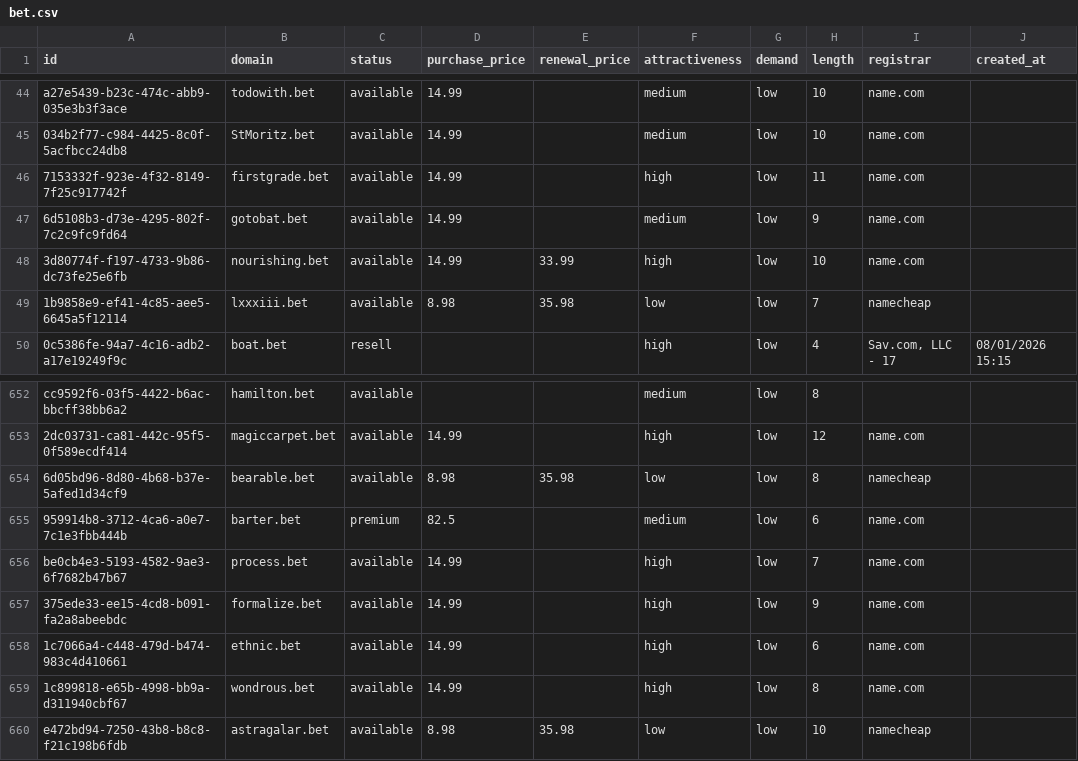
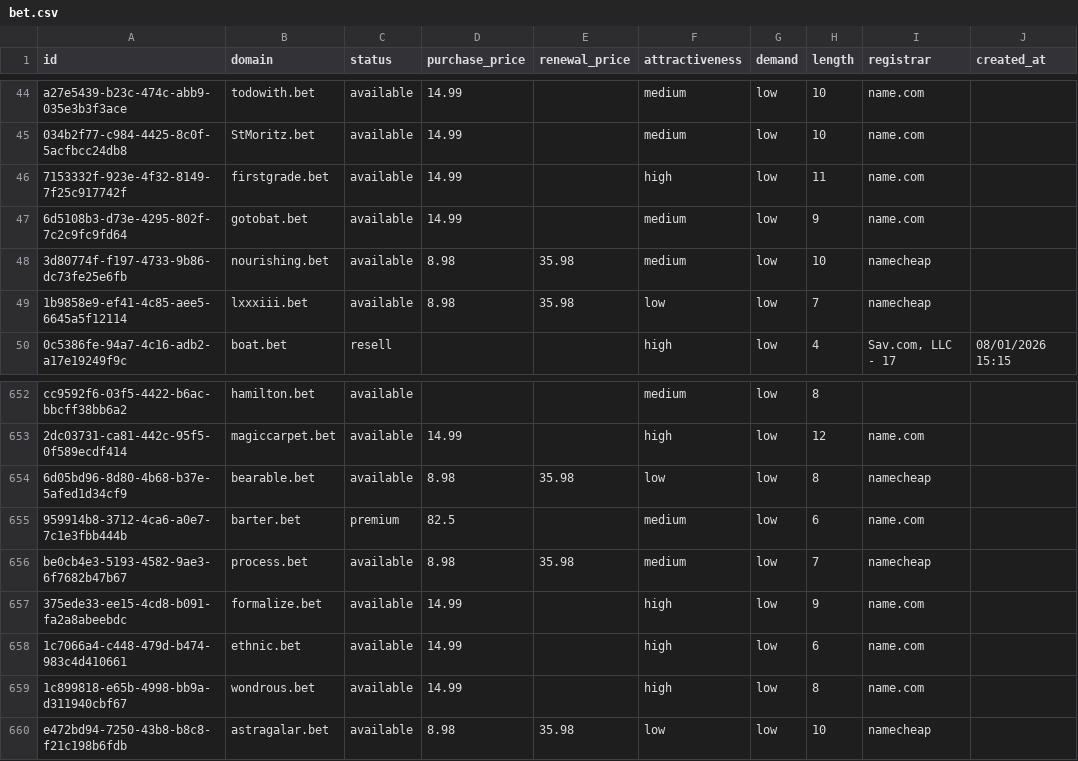
Before and after one commit to UniqueDomains/bet-oneword-domains, a CSV file: bet.csv, drawn as a sheet; only a part is shown, gaps mark what is left out; the diff names each change by its address in the sheet, - before the commit and + after, or states it on an @@ line.

Commit message:
Domains update

```diff
--- a/bet.csv
+++ b/bet.csv
-D48 (purchase_price): 14.99
+D48 (purchase_price): 8.98
-E48 (renewal_price): 33.99
+E48 (renewal_price): 35.98
-F48 (attractiveness): high
+F48 (attractiveness): medium
-I48 (registrar): name.com
+I48 (registrar): namecheap
-D656 (purchase_price): 14.99
+D656 (purchase_price): 8.98
-E656 (renewal_price): (empty)
+E656 (renewal_price): 35.98
-F656 (attractiveness): high
+F656 (attractiveness): medium
-I656 (registrar): name.com
+I656 (registrar): namecheap
```
Also changed, not shown: 4 other files.
